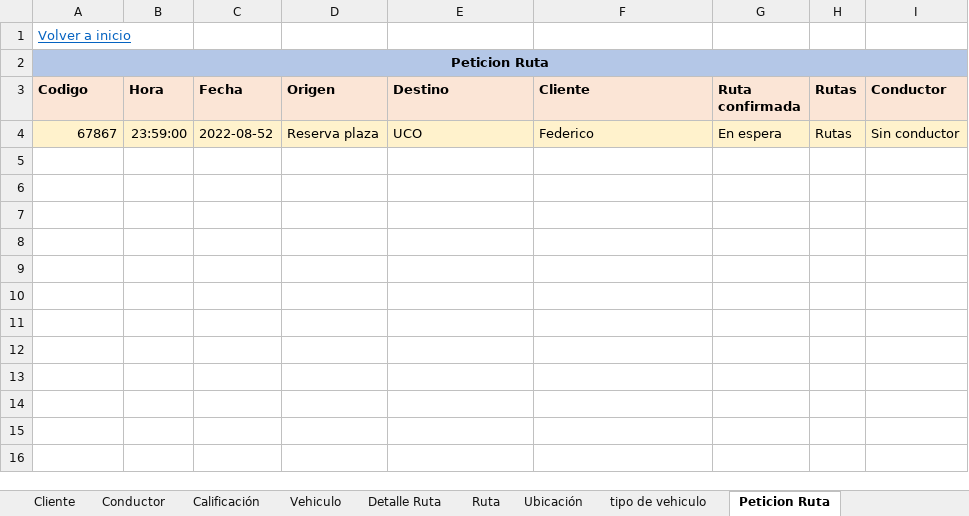
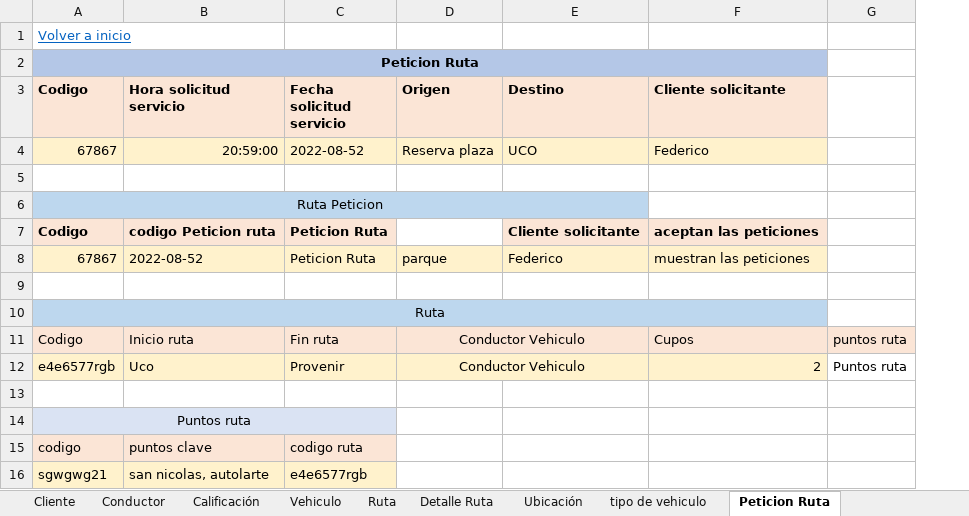
Before and after one commit to federico1605/RepositorioDOO, an Excel workbook: ExtraClase/Modelado de Dominio/Modelo enriquesido/Datos simulados.xlsx, sheet Peticion Ruta, drawn as a sheet; values as stored, in another font and other column widths than the file's, no borders; removed rows and columns are numbered as before the commit, all else as after; the diff names each change by its address in the sheet, - before the commit and + after, or states it on an @@ line.

Commit message:
Correcion de datos simulados y modelos

```diff
--- a/ExtraClase/Modelado de Dominio/Modelo enriquesido/Datos simulados.xlsx (sheet Peticion Ruta)
+++ b/ExtraClase/Modelado de Dominio/Modelo enriquesido/Datos simulados.xlsx (sheet Peticion Ruta)
@@ sheet tab order changed: Cliente | Conductor | Calificación | Vehiculo | Ruta | Detalle Ruta | Ubicación | tipo de vehiculo | Peticion Ruta @@
-column B (Hora), row 4: 23:59:00
-column C (Fecha), row 4: 2022-08-52
+column B (Hora solicitud servicio), row 4: 20:59:00
+column C (Fecha solicitud servicio), row 4: 2022-08-52
-column G (Ruta confirmada), row 4: En espera
-column H (Rutas), row 4: Rutas
-column I (Conductor), row 4: Sin conductor
+column G, empty
-F3: Cliente
+F3: Cliente solicitante
+row 5: (empty)
+row 6: Ruta Peticion
+row 7: Codigo | codigo Peticion ruta | Peticion Ruta |  | Cliente solicitante | aceptan las peticiones
+row 8: 67867 | 2022-08-52 | Peticion Ruta | parque | Federico | muestran las peticiones
+row 9: (empty)
+row 10: Ruta
+row 11: Codigo | Inicio ruta | Fin ruta | Conductor Vehiculo |  | Cupos | puntos ruta
+row 12: e4e6577rgb | Uco | Provenir | Conductor Vehiculo |  | 2 | Puntos ruta
+row 13: (empty)
+row 14: Puntos ruta
+row 15: codigo | puntos clave | codigo ruta
+row 16: sgwgwg21 | san nicolas, autolarte | e4e6577rgb
```
Also changed, not shown: sheet Ruta.
